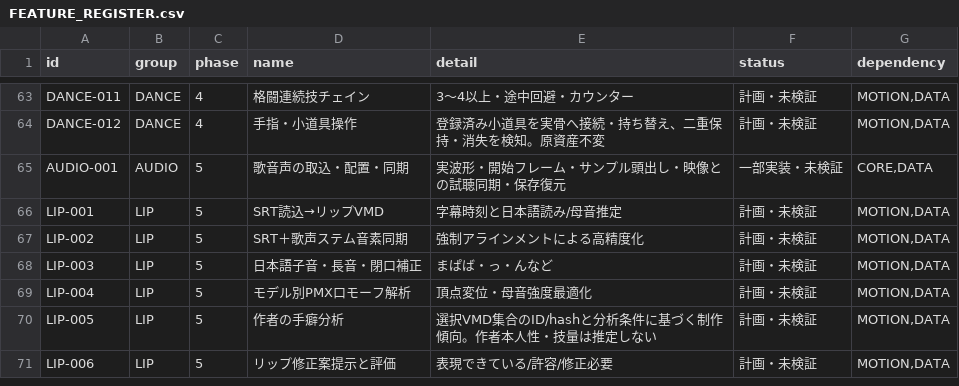
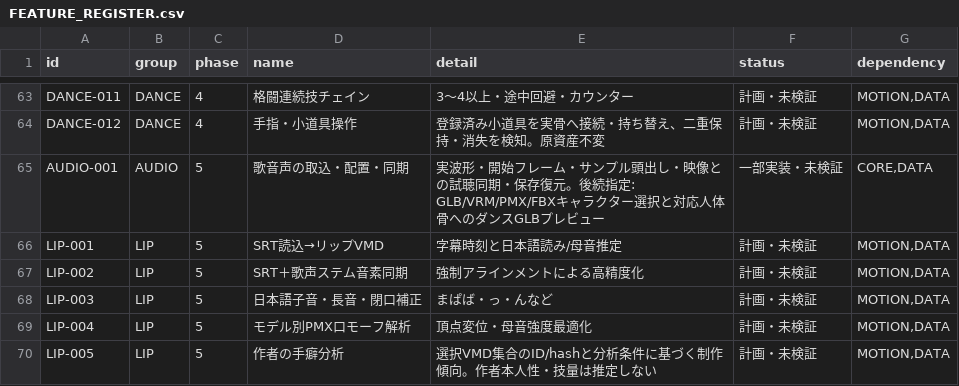
Before and after one commit to baisound/BAI_CREATER_STUDIO, a CSV file: docs/roadmap/FEATURE_REGISTER.csv, drawn as a sheet; only a part is shown, gaps mark what is left out; the shorter side is filled out with more unchanged rows.

```diff
--- a/docs/roadmap/FEATURE_REGISTER.csv
+++ b/docs/roadmap/FEATURE_REGISTER.csv
@@ -64,3 +64,3 @@ DANCE-011,DANCE,4,格闘連続技チェイン,3〜4以上・途中回避・カ
 DANCE-012,DANCE,4,手指・小道具操作,登録済み小道具を実骨へ接続・持ち替え、二重保持・消失を検知。原資産不変,計画・未検証,"MOTION,DATA"
-AUDIO-001,AUDIO,5,歌音声の取込・配置・同期,実波形・開始フレーム・サンプル頭出し・映像との試聴同期・保存復元,一部実装・未検証,"CORE,DATA"
+AUDIO-001,AUDIO,5,歌音声の取込・配置・同期,実波形・開始フレーム・サンプル頭出し・映像との試聴同期・保存復元。後続指定: GLB/VRM/PMX/FBXキャラクター選択と対応人体骨へのダンスGLBプレビュー,一部実装・未検証,"CORE,DATA"
 LIP-001,LIP,5,SRT読込→リップVMD,字幕時刻と日本語読み/母音推定,計画・未検証,"MOTION,DATA"
```
Also changed, not shown: 13 other files.
